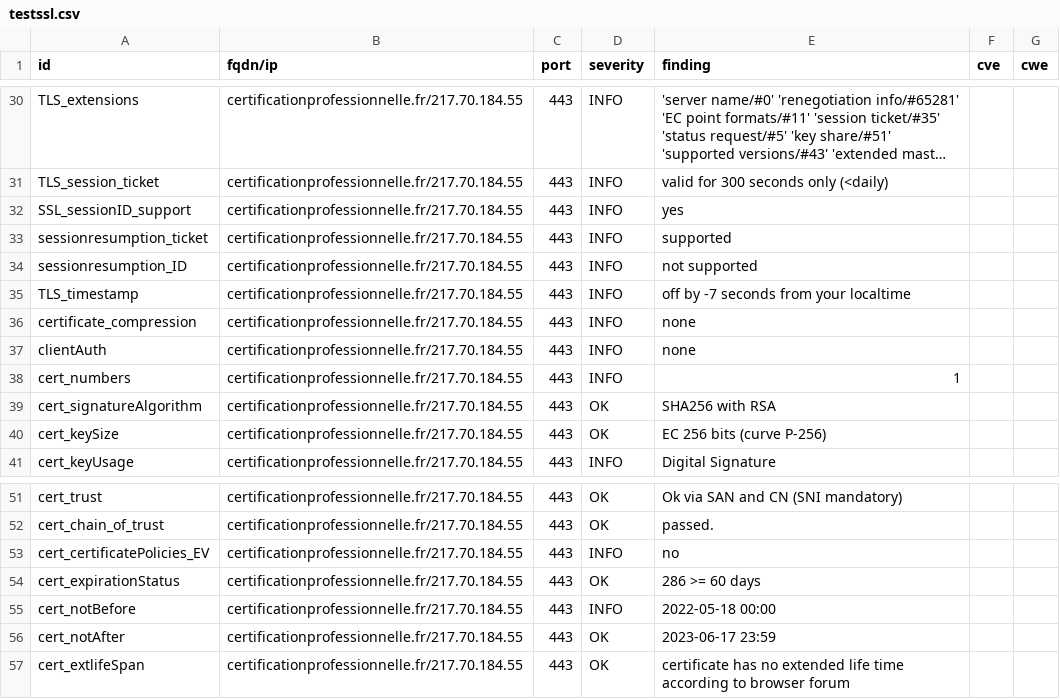
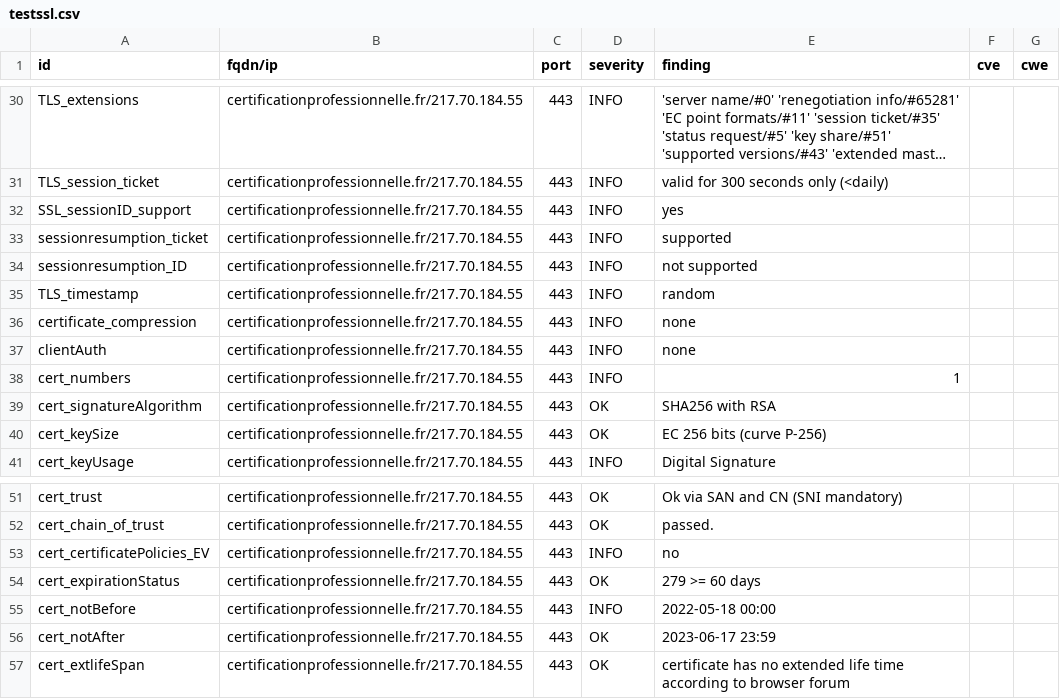
Before and after one commit to SocialGouv/dnum-dashboard, a CSV file: results/aHR0cHM6Ly9jZXJ0aWZpY2F0aW9ucHJvZmVzc2lvbm5lbGxlLmZy/testssl.csv, drawn as a sheet; only a part is shown, gaps mark what is left out; long unchanged cells end in ….

```diff
--- a/results/aHR0cHM6Ly9jZXJ0aWZpY2F0aW9ucHJvZmVzc2lvbm5lbGxlLmZy/testssl.csv
+++ b/results/aHR0cHM6Ly9jZXJ0aWZpY2F0aW9ucHJvZmVzc2lvbm5lbGxlLmZy/testssl.csv
@@ -34,3 +34,3 @@
 "sessionresumption_ID","certificationprofessionnelle.fr/217.70.184.55","443","INFO","not supported","",""
-"TLS_timestamp","certificationprofessionnelle.fr/217.70.184.55","443","INFO","off by -7 seconds from your localtime","",""
+"TLS_timestamp","certificationprofessionnelle.fr/217.70.184.55","443","INFO","random","",""
 "certificate_compression","certificationprofessionnelle.fr/217.70.184.55","443","INFO","none","",""
@@ -53,3 +53,3 @@
 "cert_certificatePolicies_EV","certificationprofessionnelle.fr/217.70.184.55","443","INFO","no","",""
-"cert_expirationStatus","certificationprofessionnelle.fr/217.70.184.55","443","OK","286 >= 60 days","",""
+"cert_expirationStatus","certificationprofessionnelle.fr/217.70.184.55","443","OK","279 >= 60 days","",""
 "cert_notBefore","certificationprofessionnelle.fr/217.70.184.55","443","INFO","2022-05-18 00:00","",""
```
Also changed, not shown: 7 other files.
